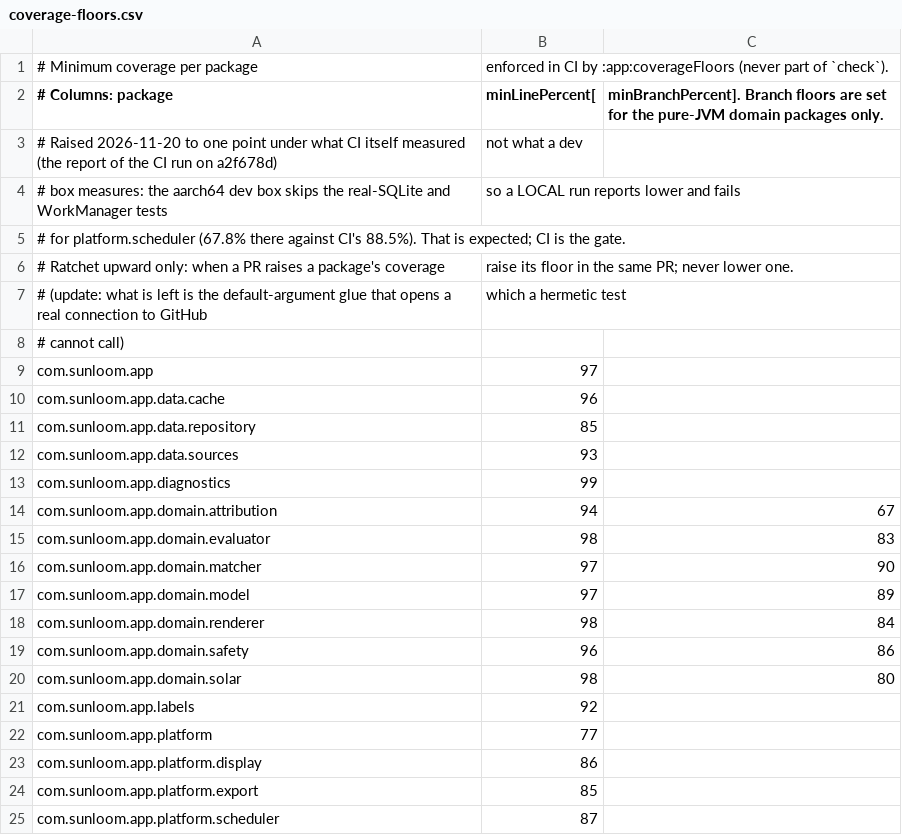
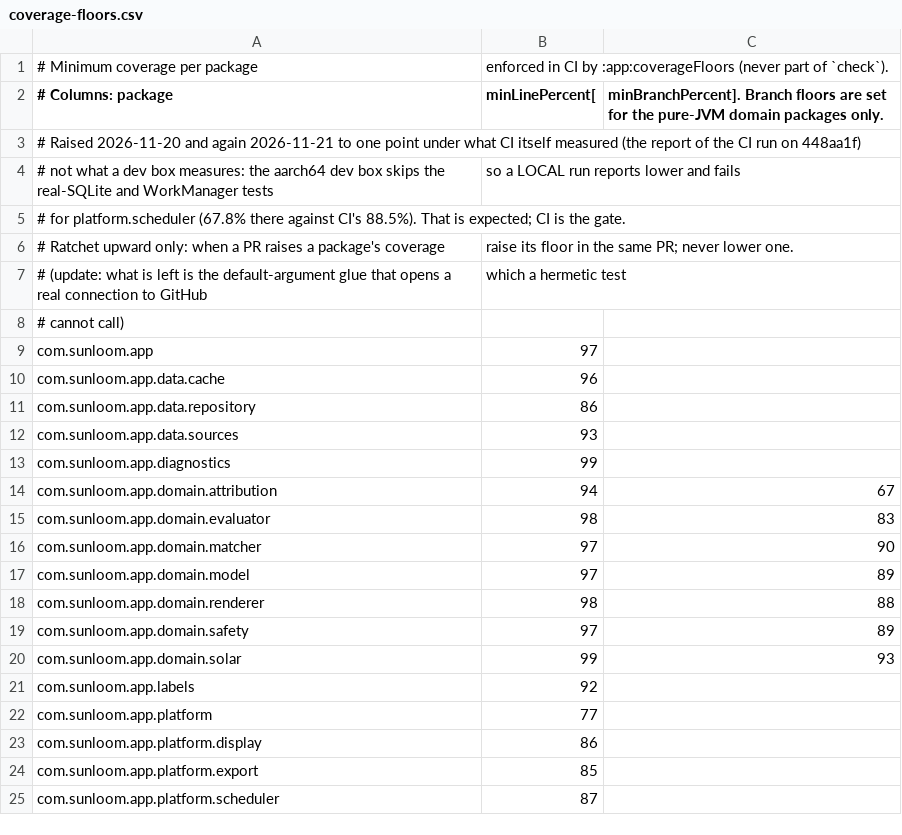
Before and after one commit to stevin-wilson/Sunloom, a CSV file: app/coverage-floors.csv, drawn as a sheet; only a part is shown.

```diff
--- a/app/coverage-floors.csv
+++ b/app/coverage-floors.csv
@@ -2,4 +2,4 @@
 # Columns: package,minLinePercent[,minBranchPercent]. Branch floors are set for the pure-JVM domain packages only.
-# Raised 2026-11-20 to one point under what CI itself measured (the report of the CI run on a2f678d), not what a dev
-# box measures: the aarch64 dev box skips the real-SQLite and WorkManager tests, so a LOCAL run reports lower and fails
+# Raised 2026-11-20 and again 2026-11-21 to one point under what CI itself measured (the report of the CI run on 448aa1f),
+# not what a dev box measures: the aarch64 dev box skips the real-SQLite and WorkManager tests, so a LOCAL run reports lower and fails
 # for platform.scheduler (67.8% there against CI's 88.5%). That is expected; CI is the gate.
@@ -10,3 +10,3 @@ com.sunloom.app,97
 com.sunloom.app.data.cache,96
-com.sunloom.app.data.repository,85
+com.sunloom.app.data.repository,86
 com.sunloom.app.data.sources,93
@@ -17,5 +17,5 @@ com.sunloom.app.domain.matcher,97,90
 com.sunloom.app.domain.model,97,89
-com.sunloom.app.domain.renderer,98,84
-com.sunloom.app.domain.safety,96,86
-com.sunloom.app.domain.solar,98,80
+com.sunloom.app.domain.renderer,98,88
+com.sunloom.app.domain.safety,97,89
+com.sunloom.app.domain.solar,99,93
 com.sunloom.app.labels,92
```
